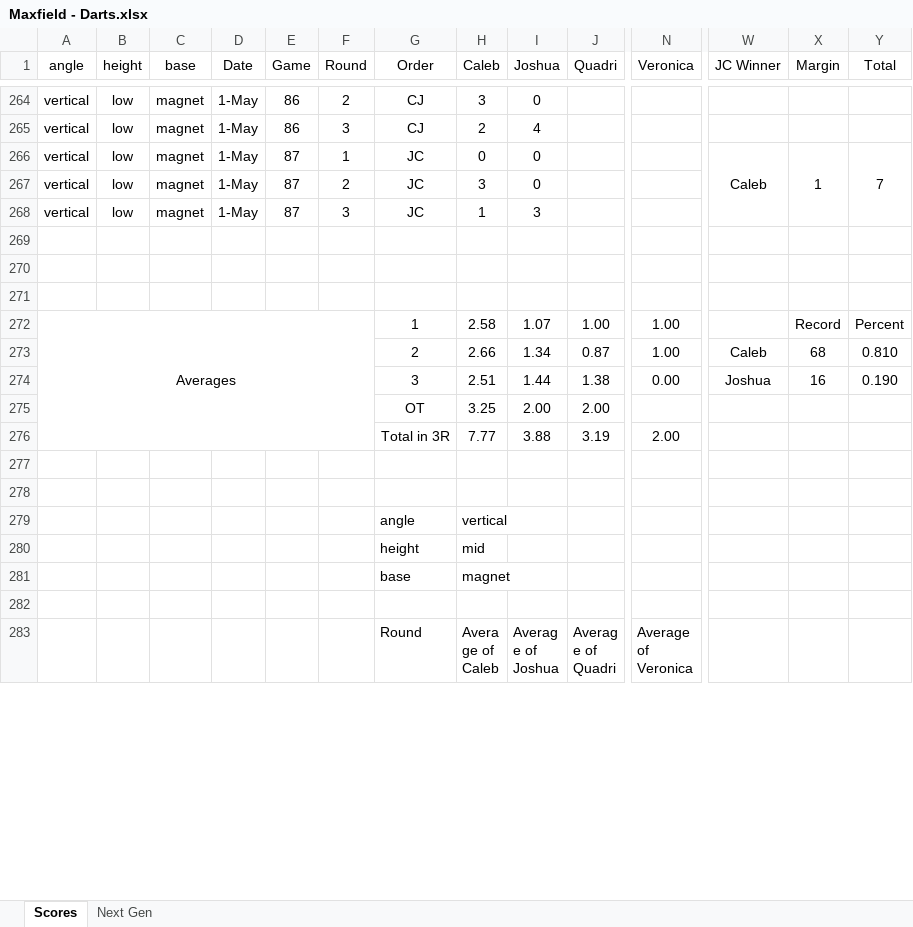
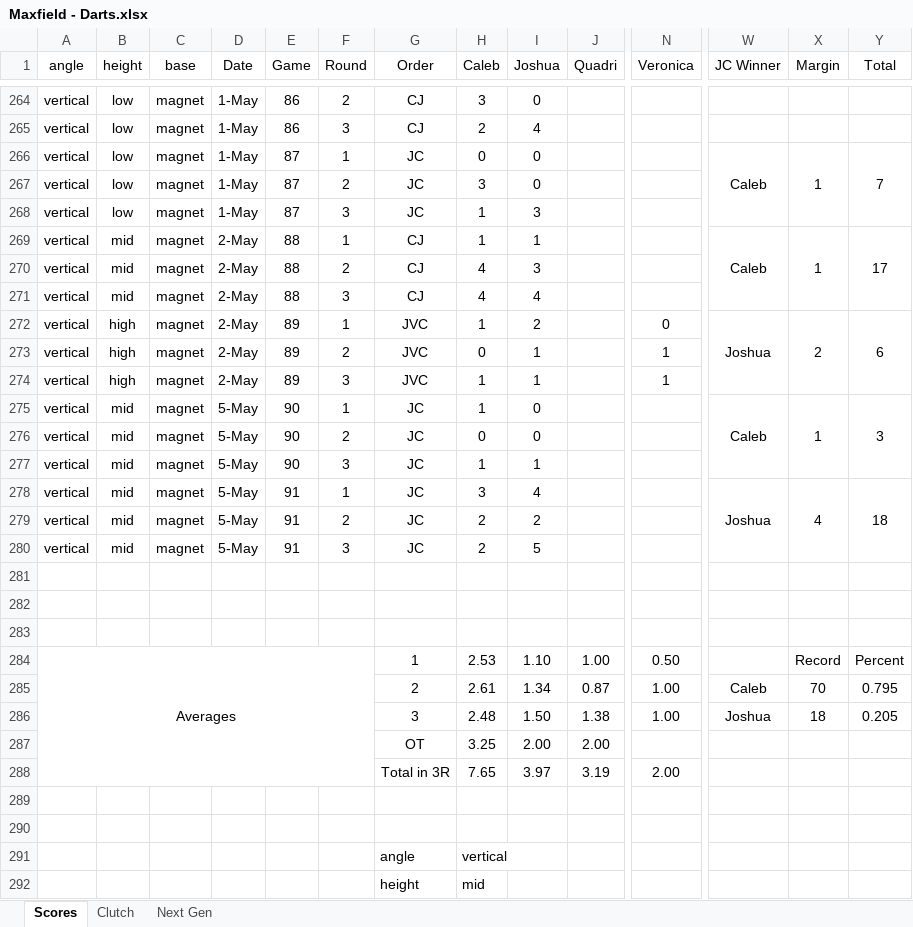
Before and after one commit to CalebSkinner1/DartsAnalysis, an Excel workbook: Maxfield - Darts.xlsx, sheet Scores, drawn as a sheet; only a part is shown, gaps mark what is left out; the shorter side is filled out with more unchanged rows; values as stored, in another font and other column widths than the file's, no borders; conditional formats not drawn; addresses are those after the commit; rows hold the shown columns only; the diff covers the shown part only; the diff names each change by its address in the sheet, - before the commit and + after, or states it on an @@ line.

```diff
--- a/Maxfield - Darts.xlsx (sheet Scores)
+++ b/Maxfield - Darts.xlsx (sheet Scores)
+sheet tab: Clutch
+row 269: vertical | mid | magnet | 2-May | 88 | 1 | CJ | 1 | 1 |  |  | Caleb | 1 | 17
+row 270: vertical | mid | magnet | 2-May | 88 | 2 | CJ | 4 | 3
+row 271: vertical | mid | magnet | 2-May | 88 | 3 | CJ | 4 | 4
+row 272: vertical | high | magnet | 2-May | 89 | 1 | JVC | 1 | 2 |  | 0 | Joshua | 2 | 6
+row 273: vertical | high | magnet | 2-May | 89 | 2 | JVC | 0 | 1 |  | 1
+row 274: vertical | high | magnet | 2-May | 89 | 3 | JVC | 1 | 1 |  | 1
+row 275: vertical | mid | magnet | 5-May | 90 | 1 | JC | 1 | 0 |  |  | Caleb | 1 | 3
+row 276: vertical | mid | magnet | 5-May | 90 | 2 | JC | 0 | 0
+row 277: vertical | mid | magnet | 5-May | 90 | 3 | JC | 1 | 1
+row 278: vertical | mid | magnet | 5-May | 91 | 1 | JC | 3 | 4 |  |  | Joshua | 4 | 18
+row 279: vertical | mid | magnet | 5-May | 91 | 2 | JC | 2 | 2
+row 280: vertical | mid | magnet | 5-May | 91 | 3 | JC | 2 | 5
-H284 (Caleb): 2.58
+H284 (Caleb): 2.53
-I284 (Joshua): 1.07
+I284 (Joshua): 1.10
-N284 (Veronica): 1.00
+N284 (Veronica): 0.50
-H285 (Caleb): 2.66
+H285 (Caleb): 2.61
-X285 (Margin): 68
+X285 (Margin): 70
-Y285 (Total): 0.810
+Y285 (Total): 0.795
-H286 (Caleb): 2.51
+H286 (Caleb): 2.48
-I286 (Joshua): 1.44
+I286 (Joshua): 1.50
-N286 (Veronica): 0.00
+N286 (Veronica): 1.00
-X286 (Margin): 16
+X286 (Margin): 18
-Y286 (Total): 0.190
+Y286 (Total): 0.205
-H288 (Caleb): 7.77
+H288 (Caleb): 7.65
-I288 (Joshua): 3.88
+I288 (Joshua): 3.97
```
Also changed, not shown: 7 edited cells elsewhere in this sheet, sheet Next Gen, formulas that keep their value.
